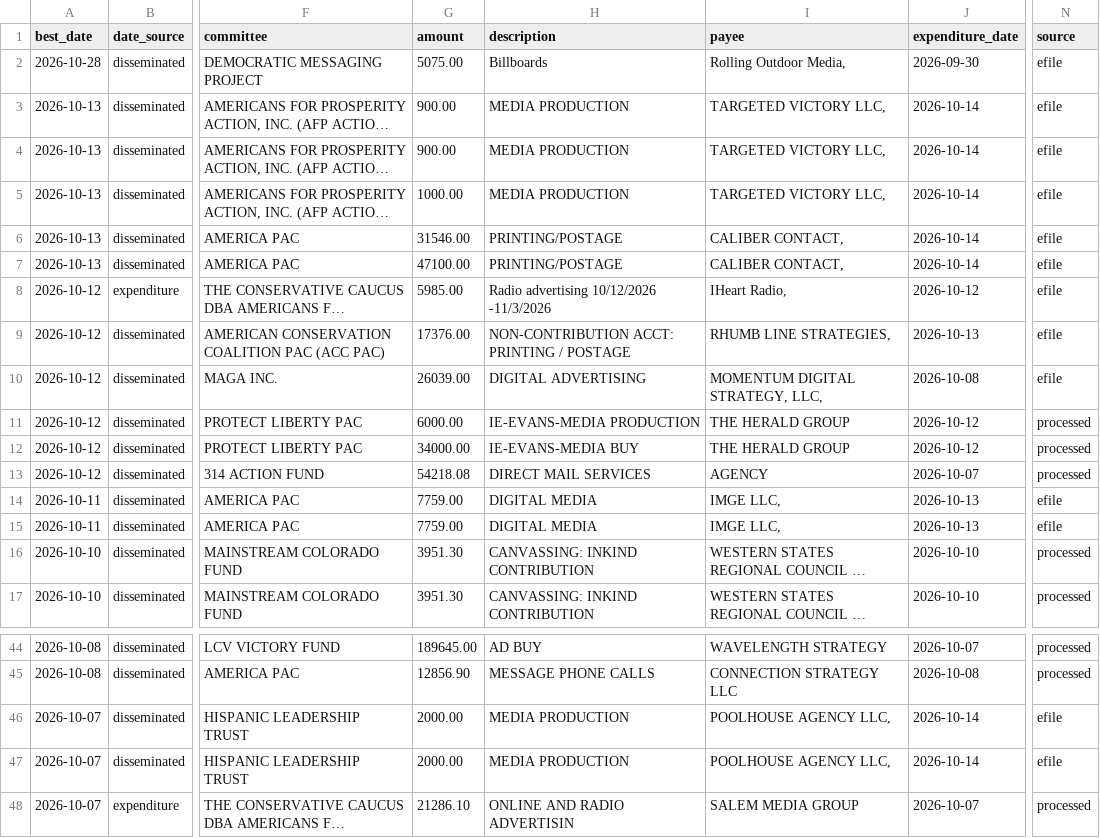
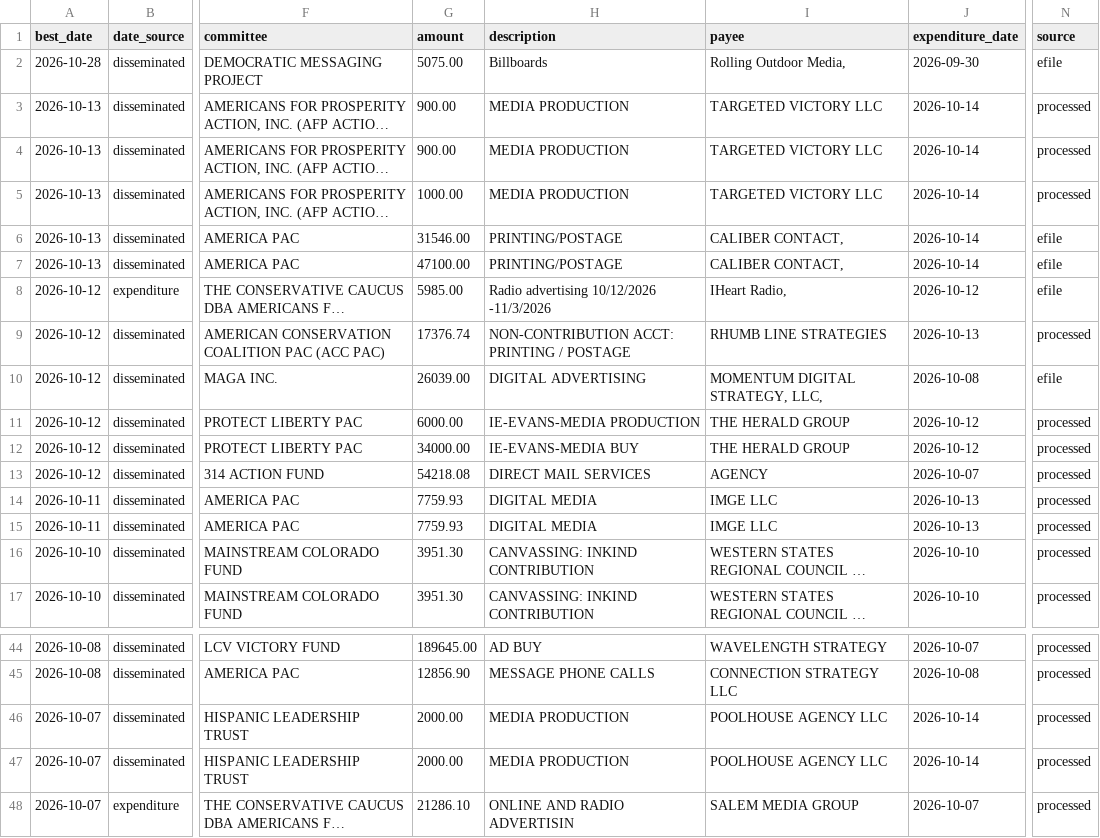
Before and after one commit to elliotgross-aidems/co8-ie-tracker, a CSV file: data/ie_spending.csv, drawn as a sheet; only a part is shown, gaps mark what is left out; long unchanged cells end in …; the diff names each change by its address in the sheet, - before the commit and + after, or states it on an @@ line.

```diff
--- a/data/ie_spending.csv
+++ b/data/ie_spending.csv
-I3:I5 (payee): TARGETED VICTORY LLC,
+I3:I5 (payee): TARGETED VICTORY LLC
-N3:N5 (source): efile
+N3:N5 (source): processed
-G9 (amount): 17376.00
+G9 (amount): 17376.74
-I9 (payee): RHUMB LINE STRATEGIES,
+I9 (payee): RHUMB LINE STRATEGIES
-N9 (source): efile
+N9 (source): processed
-G14:G15 (amount): 7759.00
+G14:G15 (amount): 7759.93
-I14:I15 (payee): IMGE LLC,
+I14:I15 (payee): IMGE LLC
-N14:N15 (source): efile
+N14:N15 (source): processed
-I46:I47 (payee): POOLHOUSE AGENCY LLC,
+I46:I47 (payee): POOLHOUSE AGENCY LLC
-N46:N47 (source): efile
+N46:N47 (source): processed
```
Also changed, not shown: 1 other file.
